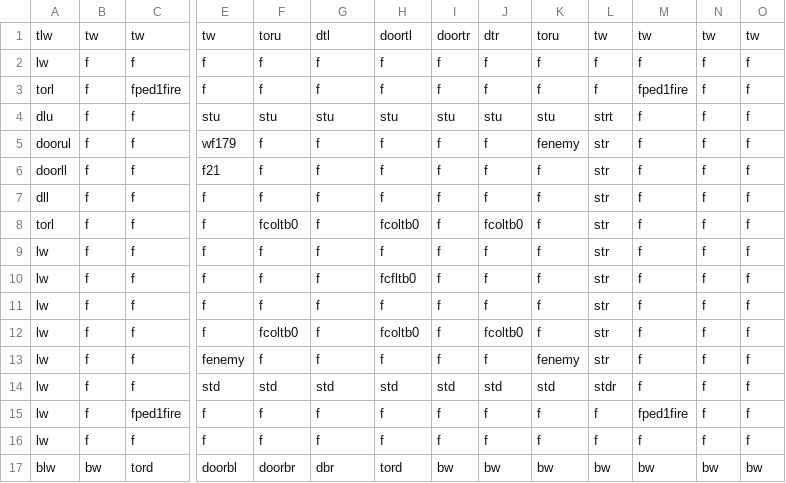
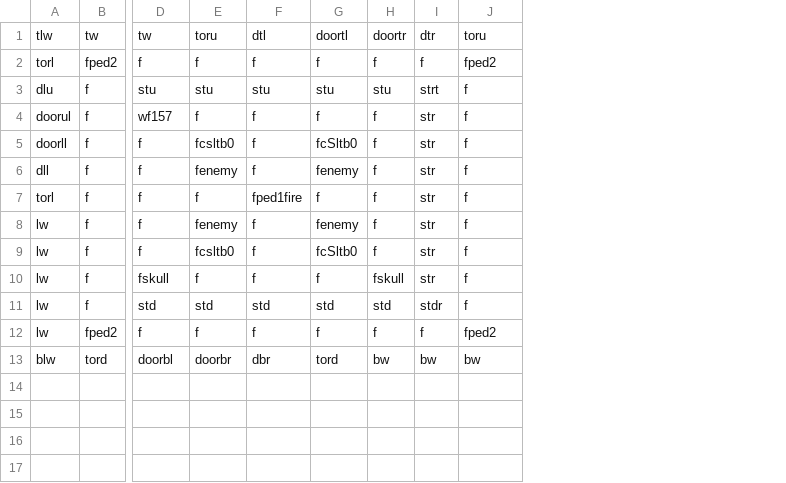
Before and after one commit to DylanSponder/Dungeon-Crawler, a CSV file: assets/Rooms/room0.csv, drawn as a sheet; only a part is shown, gaps mark what is left out; removed rows and columns are numbered as before the commit, all else as after; rows hold the shown columns only; the diff names each change by its address in the sheet, - before the commit and + after, or states it on an @@ line.

Commit message:
Fix Level generation issues. Fix 3 x 3 Roof texture height. Amend 7 x 7 Roof texture. Add Column types. Add Traps attached to Columns. Add female Statue. Modify Enemy steering entity values. Add Coin and Skull tiles. Add Block walls.
TODO:
Add zoom out animation with clouds covering the dungeon when pressing ESC (also could be used for dungeon/loading transitions)
Add Boons and Curses with a random chance to each room
Add death animations/fade outs to Enemies.
Add Enemy health bars.
Fix Enemy respawner.

```diff
--- a/assets/Rooms/room0.csv
+++ b/assets/Rooms/room0.csv
-column C, row 1: tw; rows 3-11: fped1fire | f | f | f | f | f | f | f | f; rows 14-15: f | fped1fire; row 17: tord
-column J, row 1: dtr; rows 3-11: f | stu | f | f | f | fcoltb0 | f | f | f; rows 14-15: std | f; row 17: bw
-column K, row 1: toru; rows 3-11: f | stu | fenemy | f | f | f | f | f | f; rows 14-15: std | f; row 17: bw
-column N, row 1: tw; rows 3-11: all f; rows 14-15: f | f; row 17: bw
-column O, row 1: tw; rows 3-11: all f; rows 14-15: f | f; row 17: bw
-I1: tw
+I1: dtr
-J1: tw
+J1: toru
-row 2: lw | f | f | f | f | f | f | f | f | f | f | f | f | f
-B2: f
+B2: fped2
-J2: fped1fire
+J2: fped2
-D4: wf179
+D4: wf157
-D5: f21
+D5: f
-E5: f
+E5: fcsltb0
-G5: f
+G5: fcSltb0
-E6: f
+E6: fenemy
-G6: f
+G6: fenemy
-E7: fcoltb0
+E7: f
-F7: f
+F7: fped1fire
-G7: fcoltb0
+G7: f
-E8: f
+E8: fenemy
-G8: f
+G8: fenemy
-E9: f
+E9: fcsltb0
-G9: fcfltb0
+G9: fcSltb0
-D10: f
+D10: fskull
-H10: f
+H10: fskull
-row 12: lw | f | f | f | fcoltb0 | f | fcoltb0 | f | fcoltb0 | f | str | f | f | f
-row 13: lw | f | f | fenemy | f | f | f | f | f | fenemy | str | f | f | f
-B12: f
+B12: fped2
-J12: fped1fire
+J12: fped2
-row 16: lw | f | f | f | f | f | f | f | f | f | f | f | f | f
-B13: bw
+B13: tord
```
Also changed, not shown: assets/Rooms/room1.csv, assets/Rooms/room10.csv, 30 other files.
